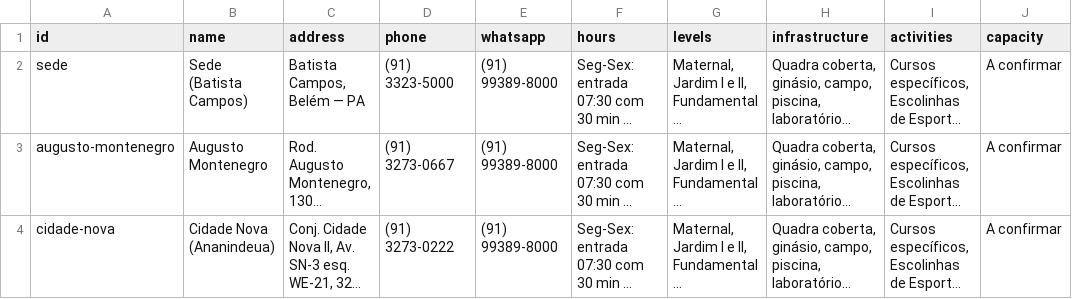
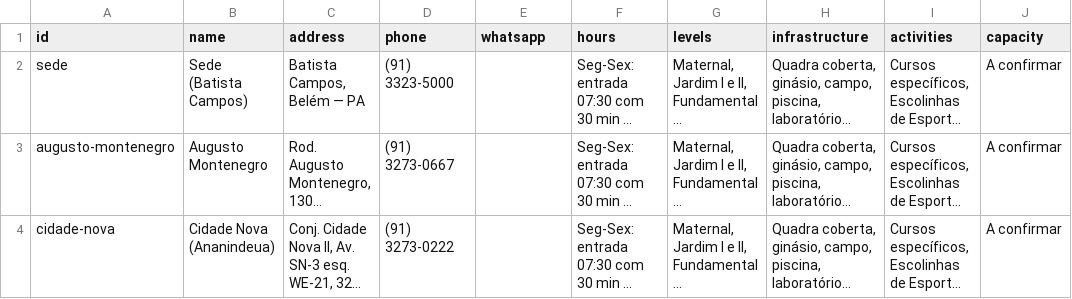
Before and after one commit to lawdev2025/agente-ideal, a CSV file: public/admin/csv-examples/modelo_unidades.csv, drawn as a sheet; long unchanged cells end in …; the diff names each change by its address in the sheet, - before the commit and + after, or states it on an @@ line.

```diff
--- a/public/admin/csv-examples/modelo_unidades.csv
+++ b/public/admin/csv-examples/modelo_unidades.csv
-E2:E4 (whatsapp): (91) 99389-8000
+E2:E4 (whatsapp): (empty)
```
Also changed, not shown: public/admin/csv-examples/modelo_contatos.csv, 7 other files.
